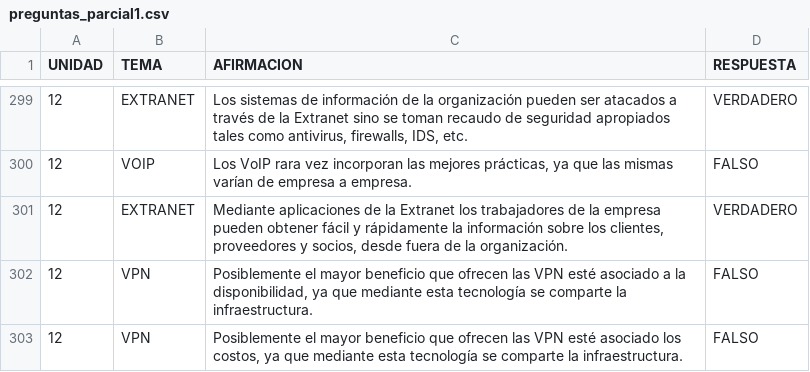
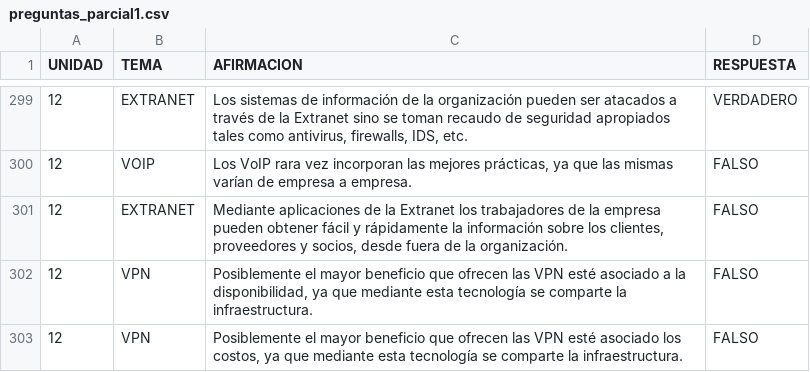
Before and after one commit to Darthiss/2ParcialGRI, a CSV file: preguntas_parcial1.csv, drawn as a sheet; only a part is shown, gaps mark what is left out.

Commit message:
Update preguntas_parcial1.csv

```diff
--- a/preguntas_parcial1.csv
+++ b/preguntas_parcial1.csv
@@ -300,3 +300,3 @@
 12;VOIP;Los VoIP rara vez incorporan las mejores prácticas, ya que las mismas varían de empresa a empresa.;FALSO
-12;EXTRANET;Mediante aplicaciones de la Extranet los trabajadores de la empresa pueden obtener fácil y rápidamente la información sobre los clientes, proveedores y socios, desde fuera de la organización.;VERDADERO
+12;EXTRANET;Mediante aplicaciones de la Extranet los trabajadores de la empresa pueden obtener fácil y rápidamente la información sobre los clientes, proveedores y socios, desde fuera de la organización.;FALSO
 12;VPN;Posiblemente el mayor beneficio que ofrecen las VPN esté asociado a la disponibilidad, ya que mediante esta tecnología se comparte la infraestructura.;FALSO
```
